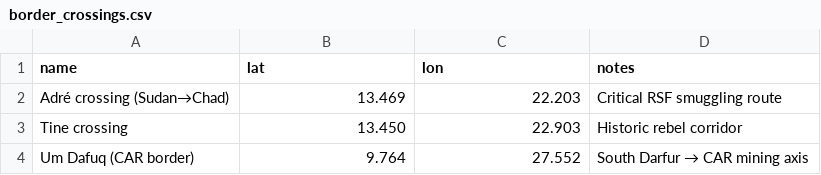
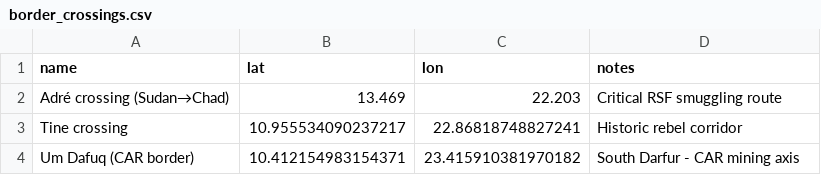
Before and after one commit to darcyjfmccarthy/sudan-gold-corridor, a CSV file: data/aoi/border_crossings.csv, drawn as a sheet.

```diff
--- a/data/aoi/border_crossings.csv
+++ b/data/aoi/border_crossings.csv
@@ -2,3 +2,3 @@ name,lat,lon,notes
 Adré crossing (Sudan→Chad),13.469,22.203,Critical RSF smuggling route
-Tine crossing,13.450,22.903,Historic rebel corridor
-Um Dafuq (CAR border), 9.764,27.552,South Darfur → CAR mining axis
+Tine crossing,10.955534090237217,22.86818748827241,Historic rebel corridor
+Um Dafuq (CAR border), 10.412154983154371, 23.415910381970182,South Darfur - CAR mining axis
```
Also changed, not shown: 6 other files.
